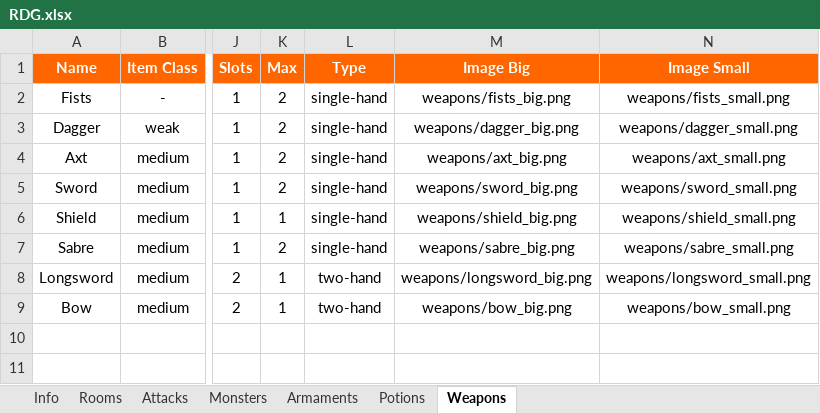
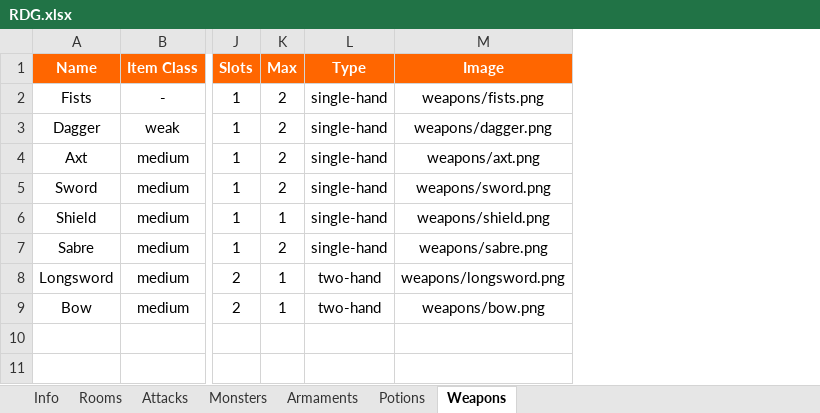
Before and after one commit to DeathTheFreaky/RDG, an Excel workbook: RDG/config/RDG.xlsx, sheet Weapons, drawn as a sheet; only a part is shown, gaps mark what is left out; values as stored, in another font and other column widths than the file's, no borders; table styles not drawn; removed rows and columns are numbered as before the commit, all else as after; the diff names each change by its address in the sheet, - before the commit and + after, or states it on an @@ line.

Commit message:
adapted config Files -> added Class Multiplier to Attacks for balancing, changed all big and small images to singlesize Image

```diff
--- a/RDG/config/RDG.xlsx (sheet Weapons)
+++ b/RDG/config/RDG.xlsx (sheet Weapons)
-column M (Image Big), rows 2-9: weapons/fists_big.png | weapons/dagger_big.png | weapons/axt_big.png | weapons/sword_big.png | weapons/shield_big.png | weapons/sabre_big.png | weapons/longsword_big.png | weapons/bow_big.png
-column N (Image Small), rows 2-9: weapons/fists_small.png | weapons/dagger_small.png | weapons/axt_small.png | weapons/sword_small.png | weapons/shield_small.png | weapons/sabre_small.png | weapons/longsword_small.png | weapons/bow_small.png
+column M (Image), rows 2-9: weapons/fists.png | weapons/dagger.png | weapons/axt.png | weapons/sword.png | weapons/shield.png | weapons/sabre.png | weapons/longsword.png | weapons/bow.png
```
Also changed, not shown: sheet Monsters, sheet Potions, sheet Armaments, sheet Attacks, 27 other files.
